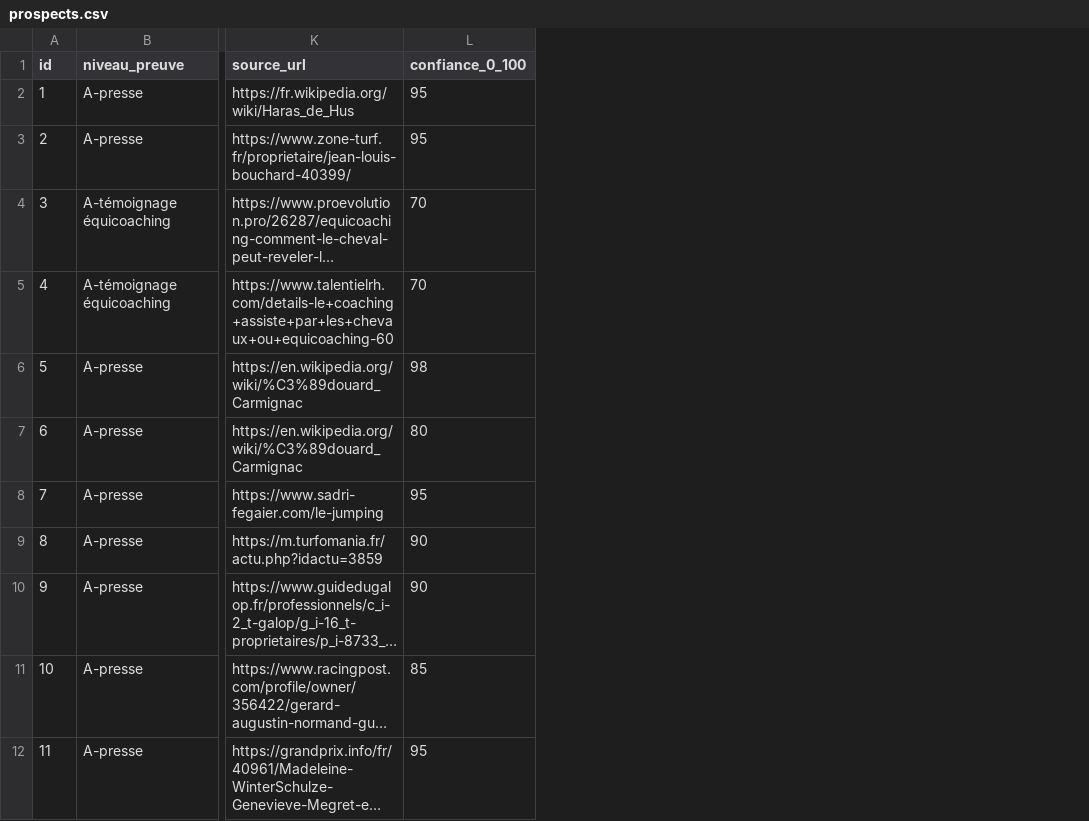
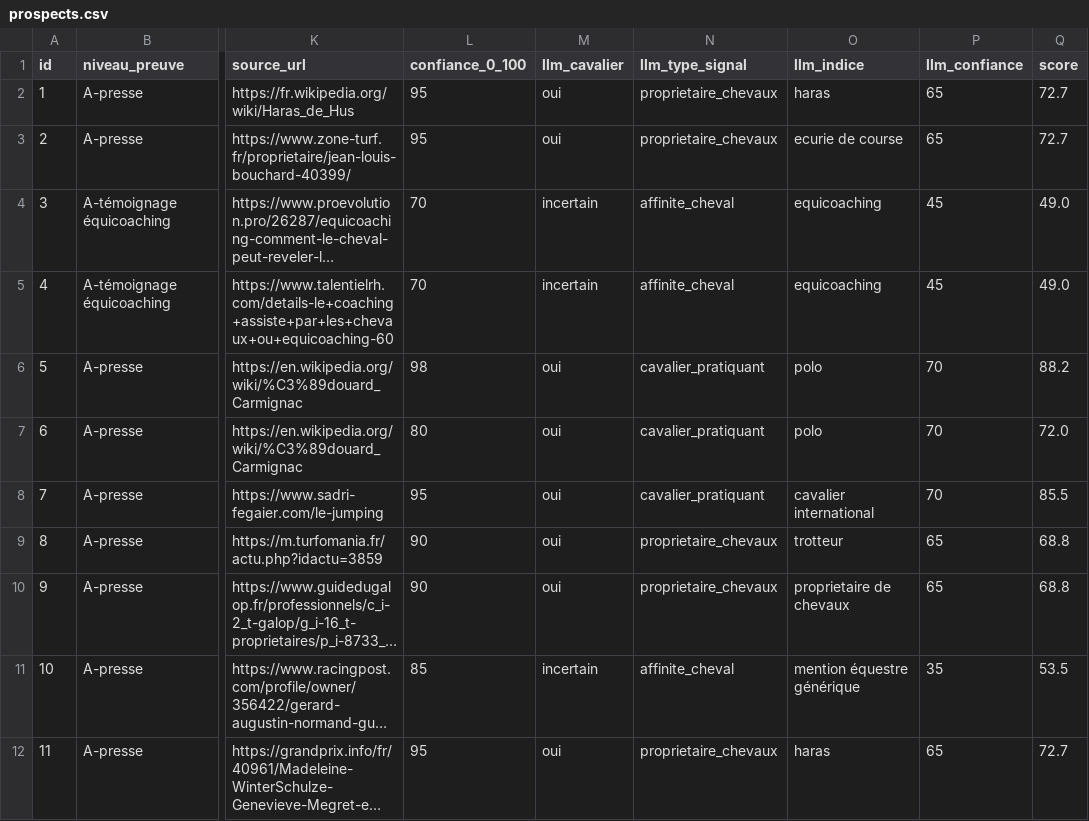
Before and after one commit to Hasnaech/scrapping, a CSV file: data/prospects.csv, drawn as a sheet; only a part is shown, gaps mark what is left out; long unchanged cells end in …; the diff names each change by its address in the sheet, - before the commit and + after, or states it on an @@ line.

```diff
--- a/data/prospects.csv
+++ b/data/prospects.csv
+column M (llm_cavalier), rows 2-12: oui | oui | incertain | incertain | oui | oui | oui | oui | oui | incertain | oui
+column N (llm_type_signal), rows 2-12: proprietaire_chevaux | proprietaire_chevaux | affinite_cheval | affinite_cheval | cavalier_pratiquant | cavalier_pratiquant | cavalier_pratiquant | proprietaire_chevaux | proprietaire_chevaux | affinite_cheval | proprietaire_chevaux
+column O (llm_indice), rows 2-12: haras | ecurie de course | equicoaching | equicoaching | polo | polo | cavalier international | trotteur | proprietaire de chevaux | mention équestre générique | haras
+column P (llm_confiance), rows 2-12: 65 | 65 | 45 | 45 | 70 | 70 | 70 | 65 | 65 | 35 | 65
+column Q (score), rows 2-12: 72.7 | 72.7 | 49.0 | 49.0 | 88.2 | 72.0 | 85.5 | 68.8 | 68.8 | 53.5 | 72.7
```
Also changed, not shown: 9 other files.
